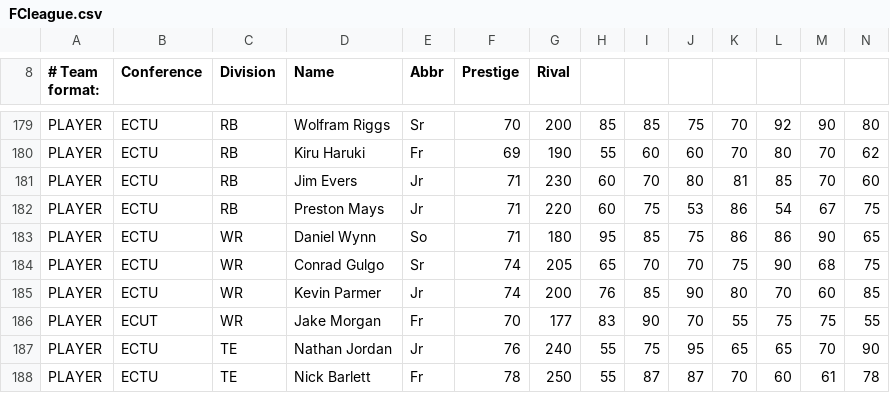
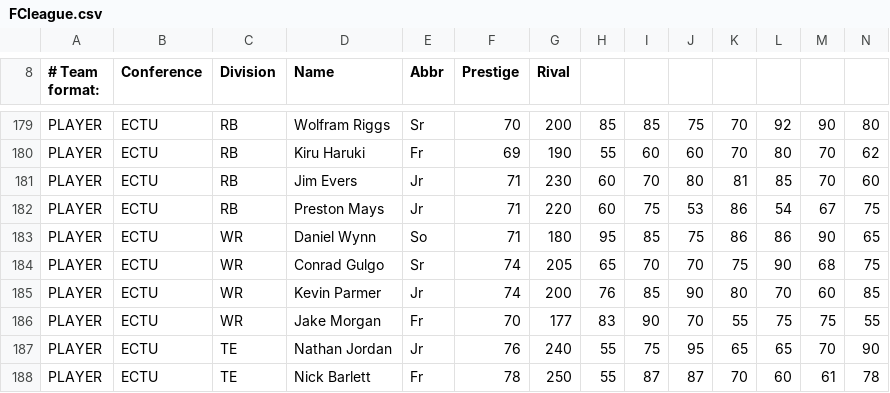
Before and after one commit to Statalyzer/Gaming, a CSV file: FCleague.csv, drawn as a sheet; only a part is shown, gaps mark what is left out.

Commit message:
Update FCleague.csv
ECTU was spelled wrong in one place

```diff
--- a/FCleague.csv
+++ b/FCleague.csv
@@ -185,3 +185,3 @@ PLAYER,ECTU,WR,Conrad Gulgo,Sr,74,205,65,70,70,75,90,68,75
 PLAYER,ECTU,WR,Kevin Parmer,Jr,74,200,76,85,90,80,70,60,85
-PLAYER,ECUT,WR,Jake Morgan,Fr,70,177,83,90,70,55,75,75,55
+PLAYER,ECTU,WR,Jake Morgan,Fr,70,177,83,90,70,55,75,75,55
 PLAYER,ECTU,TE,Nathan Jordan,Jr,76,240,55,75,95,65,65,70,90
```
